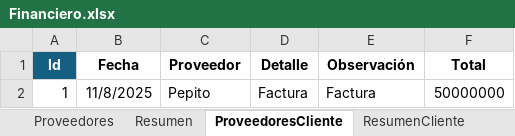
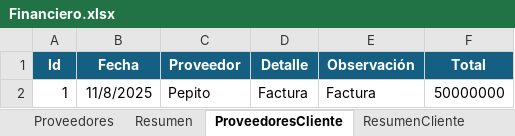
Before and after one commit to abirca/Ganado, an Excel workbook: Financiero.xlsx, sheet ProveedoresCliente, drawn as a sheet; values as stored, in another font and other column widths than the file's, no borders; the diff names each change by its address in the sheet, - before the commit and + after, or states it on an @@ line.

```diff
--- a/Financiero.xlsx (sheet ProveedoresCliente)
+++ b/Financiero.xlsx (sheet ProveedoresCliente)
@@ B1:F1 fill: none → #156082, text colour: black → #FFFFFF @@
```
Also changed, not shown: sheet Proveedores, sheet Resumen, sheet ResumenCliente, 18 other files.
